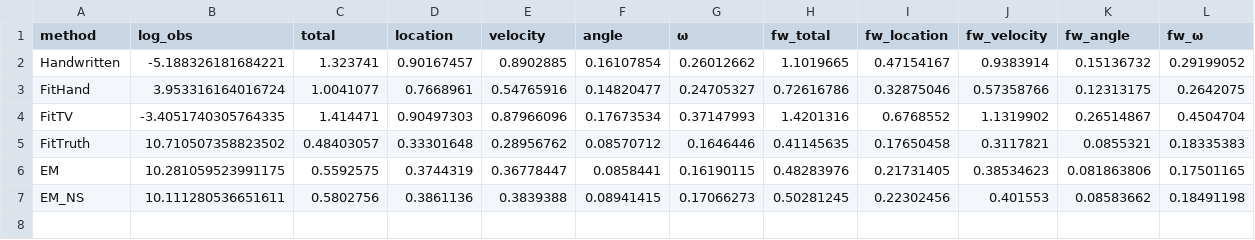
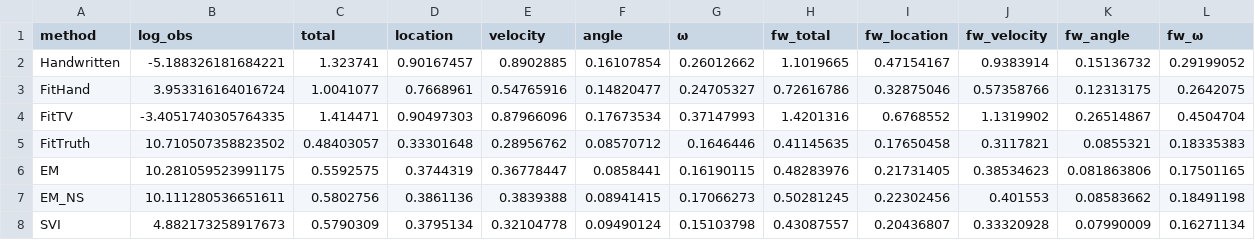
Before and after one commit to MrVPlusOne/STEADY, a CSV file: reports/obs_noise_variation/10.0°/best.csv, drawn as a sheet.

```diff
--- a/reports/obs_noise_variation/10.0°/best.csv
+++ b/reports/obs_noise_variation/10.0°/best.csv
@@ -7 +7,2 @@ EM,10.281059523991175,0.5592575,0.3744319,0.36778447,0.0858441,0.16190115,0.4828
 EM_NS,10.111280536651611,0.5802756,0.3861136,0.3839388,0.08941415,0.17066273,0.50281245,0.22302456,0.401553,0.08583662,0.18491198
+SVI,4.882173258917673,0.5790309,0.3795134,0.32104778,0.09490124,0.15103798,0.43087557,0.20436807,0.33320928,0.07990009,0.16271134
```
Also changed, not shown: reports/obs_noise_variation/1.25°/average.csv, reports/obs_noise_variation/10.0°/average.csv, 5 other files.
